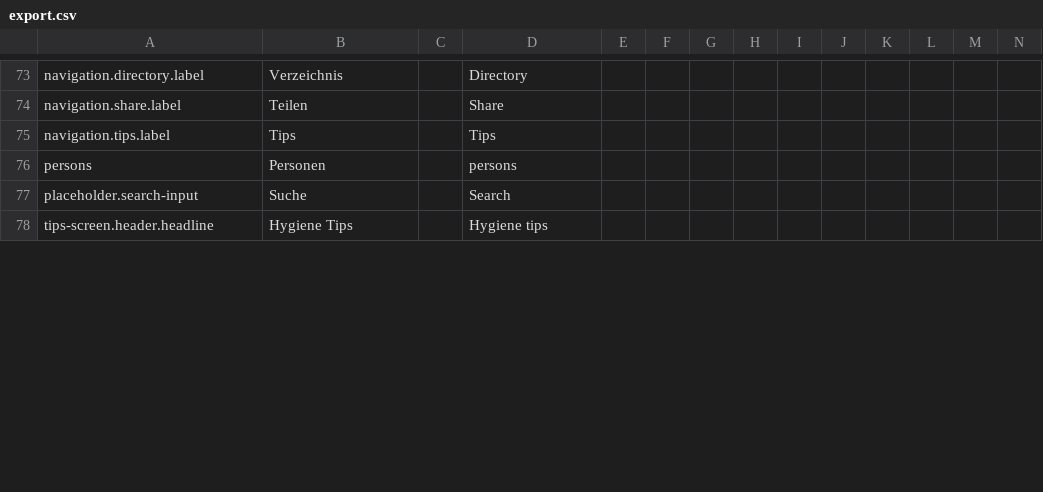
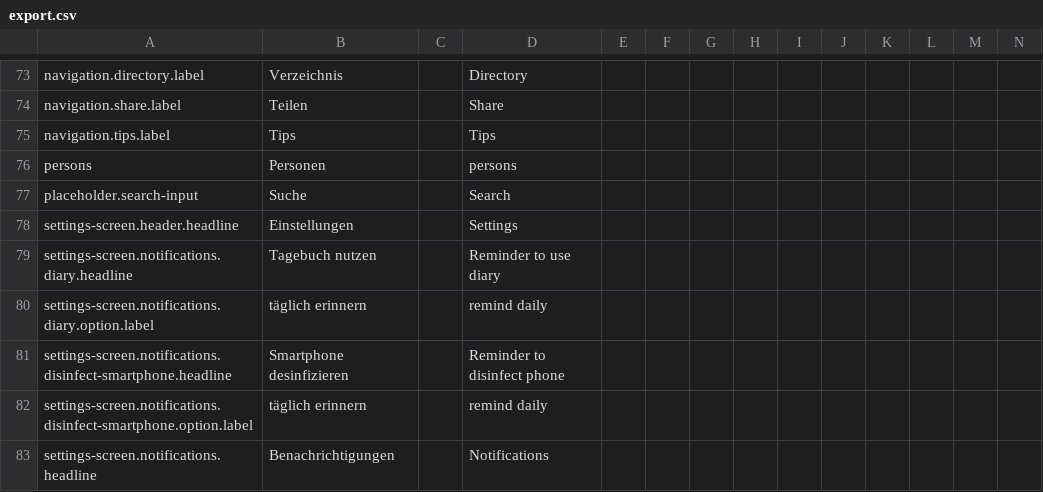
Before and after one commit to kreativzirkel/coronika, a CSV file: src/assets/translations/export.csv, drawn as a sheet; only a part is shown, gaps mark what is left out; the shorter side is filled out with more unchanged rows; rows hold the shown columns only; the diff covers the shown part only; the diff names each change by its address in the sheet, - before the commit and + after, or states it on an @@ line.

Commit message:
added content to Settings screen; added slide for requesting permissions for notifications to Welcome screen; added Toggle widget; updated translations

```diff
--- a/src/assets/translations/export.csv
+++ b/src/assets/translations/export.csv
+row 78: settings-screen.header.headline | Einstellungen |  | Settings
+row 79: settings-screen.notifications.diary.headline | Tagebuch nutzen |  | Reminder to use diary
+row 80: settings-screen.notifications.diary.option.label | täglich erinnern |  | remind daily
+row 81: settings-screen.notifications.disinfect-smartphone.headline | Smartphone desinfizieren |  | Reminder to disinfect phone
+row 82: settings-screen.notifications.disinfect-smartphone.option.label | täglich erinnern |  | remind daily
+row 83: settings-screen.notifications.headline | Benachrichtigungen |  | Notifications
```
Also changed, not shown: 9 added rows and 19 edited cells elsewhere in this file, 39 other files.
